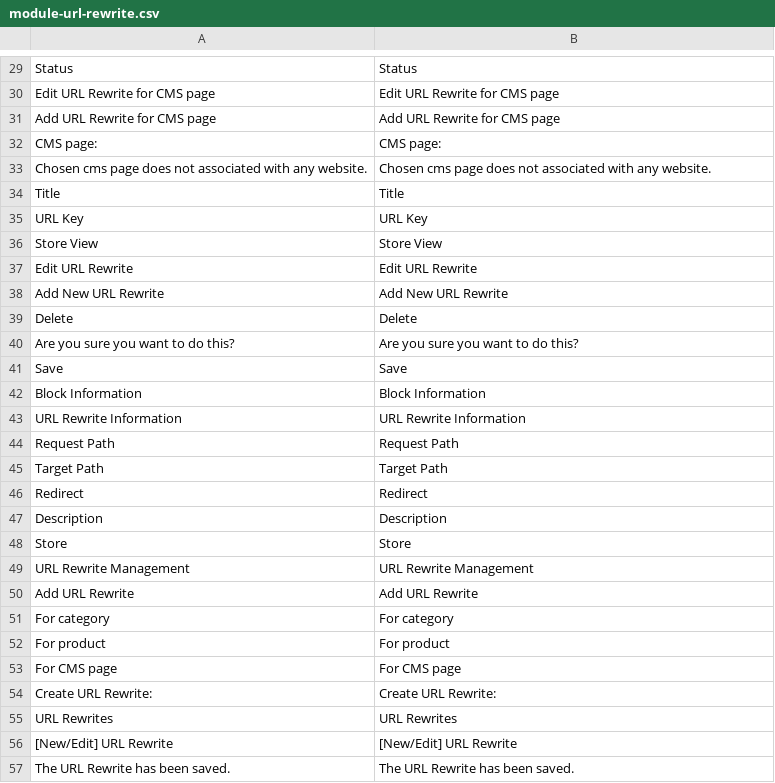
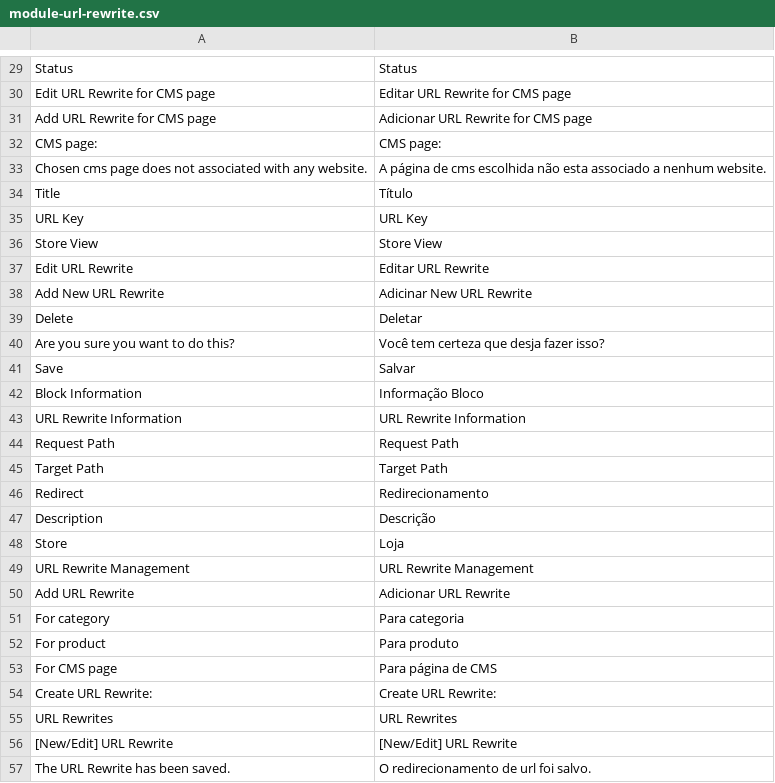
Before and after one commit to Bleez/Magento2-PT-BR, a CSV file: module-url-rewrite.csv, drawn as a sheet; only a part is shown, gaps mark what is left out; the diff covers the shown part only; the diff names each change by its address in the sheet, - before the commit and + after, or states it on an @@ line.

```diff
--- a/module-url-rewrite.csv
+++ b/module-url-rewrite.csv
-B30: Edit URL Rewrite for CMS page
+B30: Editar URL Rewrite for CMS page
-B31: Add URL Rewrite for CMS page
+B31: Adicionar URL Rewrite for CMS page
-B33: Chosen cms page does not associated with any website.
+B33: A página de cms escolhida não esta associado a nenhum website.
-B34: Title
+B34: Título
-B37: Edit URL Rewrite
+B37: Editar URL Rewrite
-B38: Add New URL Rewrite
+B38: Adicinar New URL Rewrite
-B39: Delete
+B39: Deletar
-B40: Are you sure you want to do this?
+B40: Você tem certeza que desja fazer isso?
-B41: Save
+B41: Salvar
-B42: Block Information
+B42: Informação Bloco
-B46: Redirect
+B46: Redirecionamento
-B47: Description
+B47: Descrição
-B48: Store
+B48: Loja
-B50: Add URL Rewrite
+B50: Adicionar URL Rewrite
-B51: For category
+B51: Para categoria
-B52: For product
+B52: Para produto
-B53: For CMS page
+B53: Para página de CMS
-B57: The URL Rewrite has been saved.
+B57: O redirecionamento de url foi salvo.
```
Also changed, not shown: 21 edited cells elsewhere in this file.
